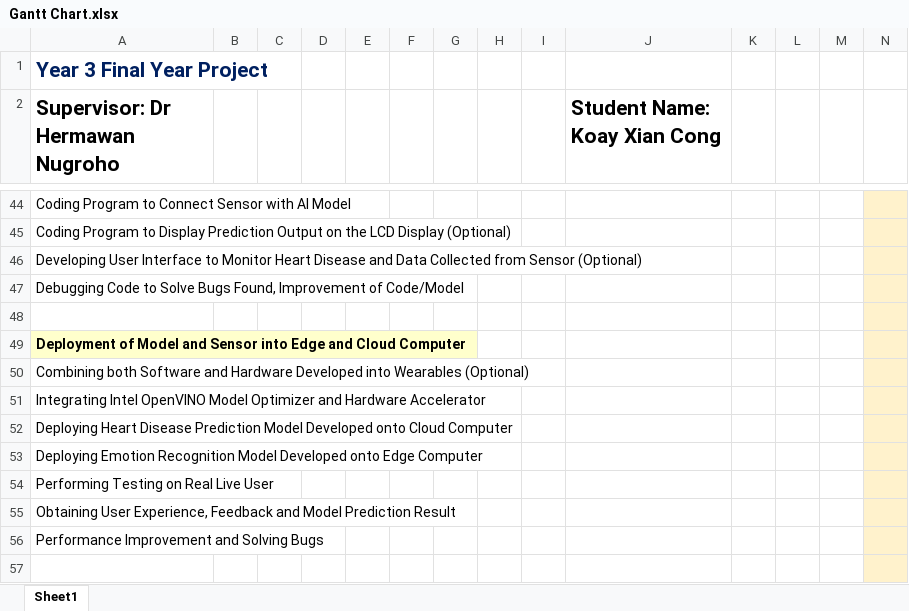
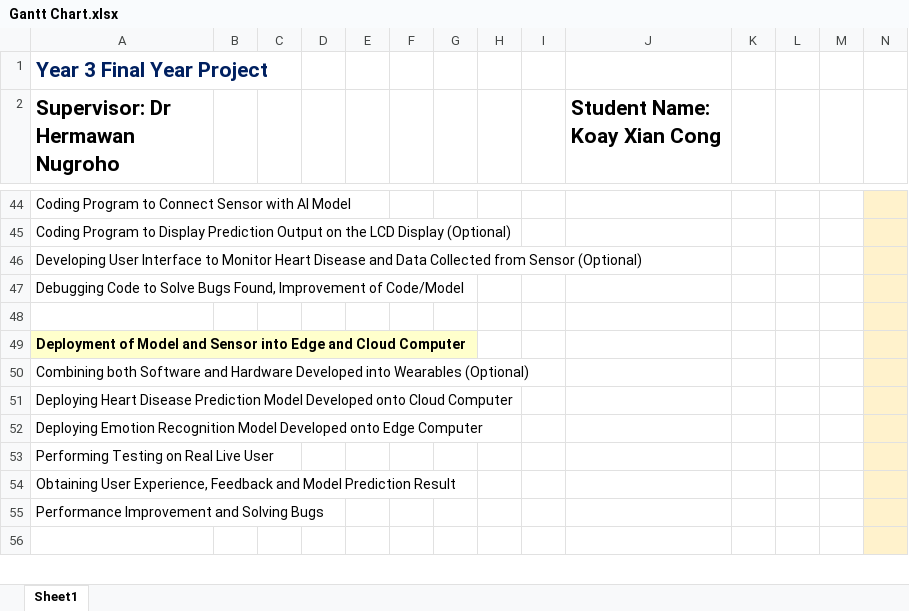
Before and after one commit to xian-cong/Final-Year-Project-Nottingham, an Excel workbook: links and documents/gantt chart/Gantt Chart.xlsx, sheet Sheet1, drawn as a sheet; only a part is shown, gaps mark what is left out; values as stored, in another font and other column widths than the file's, no borders; charts and pictures not drawn; rows hold the shown columns only; the diff names each change by its address in the sheet, - before the commit and + after, or states it on an @@ line.

```diff
--- a/links and documents/gantt chart/Gantt Chart.xlsx (sheet Sheet1)
+++ b/links and documents/gantt chart/Gantt Chart.xlsx (sheet Sheet1)
-row 51: Integrating Intel OpenVINO Model Optimizer and Hardware Accelerator
```
Also changed, not shown: charts or pictures, 6 other files.
